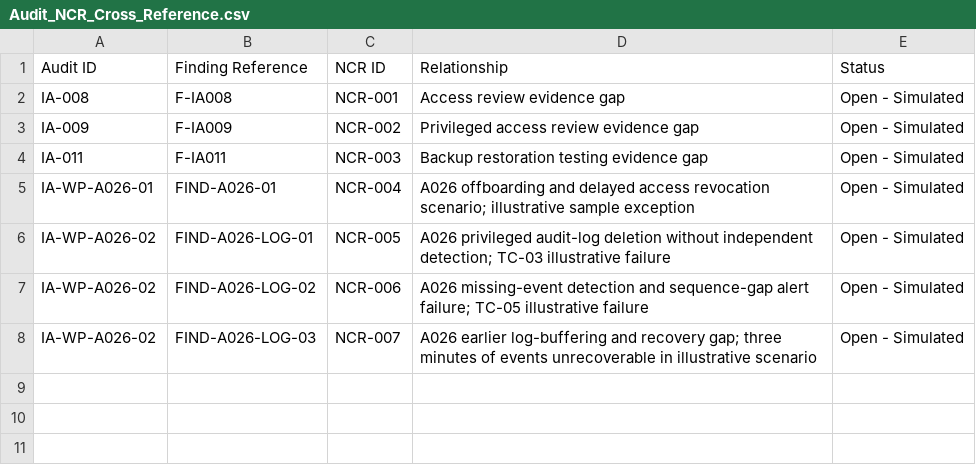
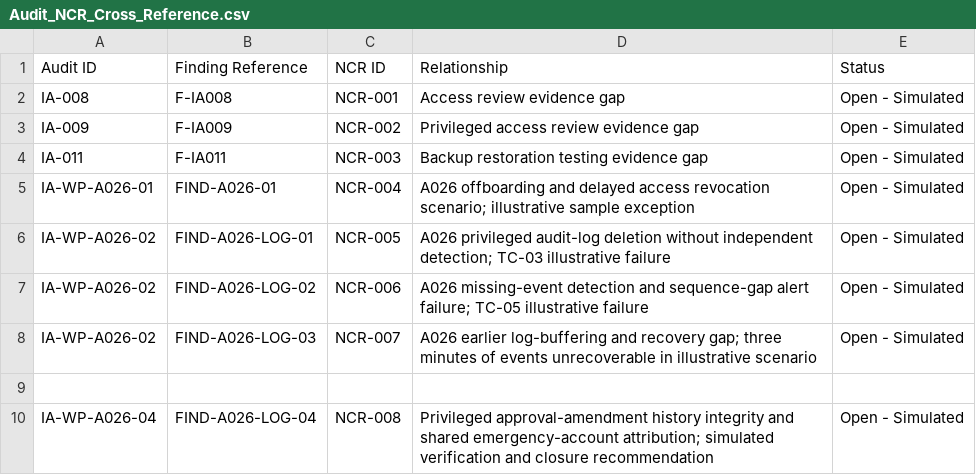
Before and after one commit to ajaykumar76/simulated-iso-27001-isms-portfolio, a CSV file: 10-NCR-CAPA/Audit_NCR_Cross_Reference.csv, drawn as a sheet; the diff names each change by its address in the sheet, - before the commit and + after, or states it on an @@ line.

Commit message:
Cross-reference FIND-A026-LOG-04 to NCR-008

```diff
--- a/10-NCR-CAPA/Audit_NCR_Cross_Reference.csv
+++ b/10-NCR-CAPA/Audit_NCR_Cross_Reference.csv
+row 9: (empty)
+row 10: IA-WP-A026-04 | FIND-A026-LOG-04 | NCR-008 | Privileged approval-amendment history integrity and shared emergency-account attribution; simulated verification and closure recommendation | Open - Simulated
```
